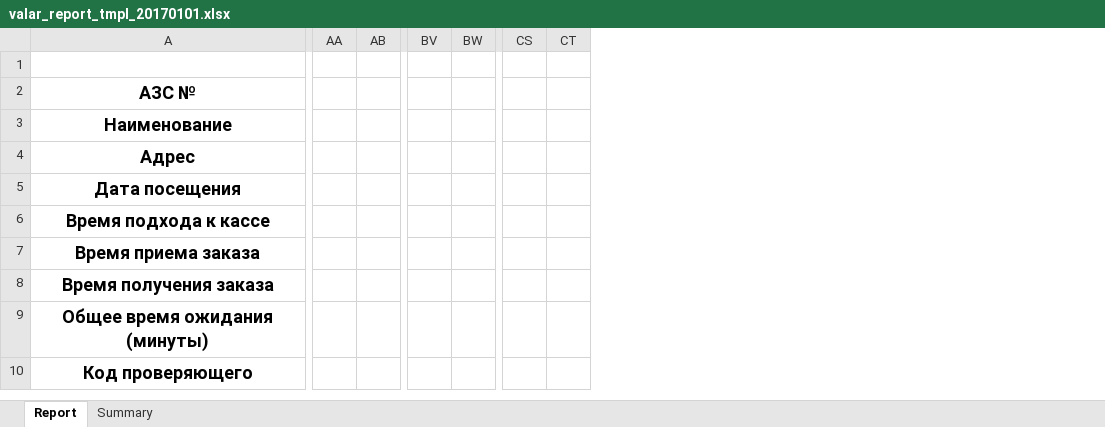
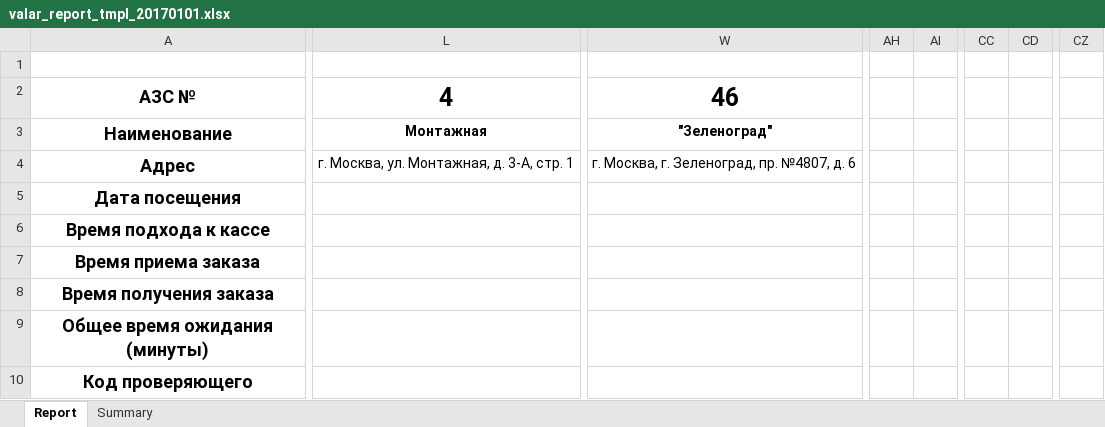
Before and after one commit to nixxa/SecretShopper, an Excel workbook: frontui/app_data/valar_report_tmpl_20170101.xlsx, sheet Report, drawn as a sheet; only a part is shown, gaps mark what is left out; values as stored, in another font and other column widths than the file's, no borders; conditional formats not drawn; removed rows and columns are numbered as before the commit, all else as after; the diff covers the shown part only; the diff names each change by its address in the sheet, - before the commit and + after, or states it on an @@ line.

```diff
--- a/frontui/app_data/valar_report_tmpl_20170101.xlsx (sheet Report)
+++ b/frontui/app_data/valar_report_tmpl_20170101.xlsx (sheet Report)
+column L, rows 2-4: 4 | Монтажная | г. Москва, ул. Монтажная, д. 3-А, стр. 1
+column W, rows 2-4: 46 | "Зеленоград" | г. Москва, г. Зеленоград, пр. №4807, д. 6
-column AA, empty
-column AB, empty
+column AH, empty
+column AI, empty
-column BV, empty
-column BW, empty
+column CC, empty
+column CD, empty
-column CS, empty
-column CT, empty
+column CZ, empty
```
Also changed, not shown: 3 added columns and 2 removed columns elsewhere in this sheet, formulas that keep their value, 2 other files.
